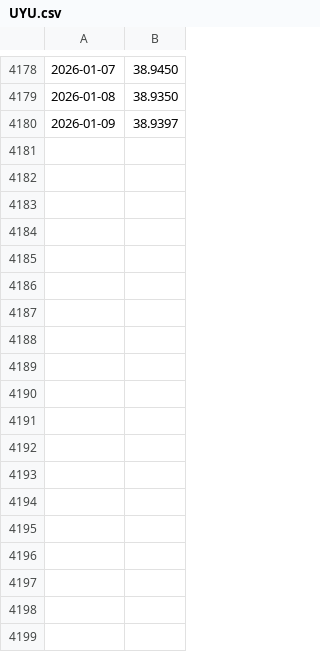
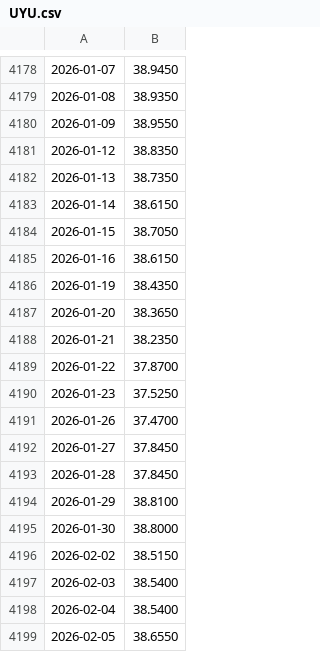
Before and after one commit to btcdoomguy/valt-data, a CSV file: UYU.csv, drawn as a sheet; only a part is shown, gaps mark what is left out; the diff covers the shown part only.

```diff
--- a/UYU.csv
+++ b/UYU.csv
@@ -4179,2 +4179,21 @@
 2026-01-08,38.9350
-2026-01-09,38.9397
+2026-01-09,38.9550
+2026-01-12,38.8350
+2026-01-13,38.7350
+2026-01-14,38.6150
+2026-01-15,38.7050
+2026-01-16,38.6150
+2026-01-19,38.4350
+2026-01-20,38.3650
+2026-01-21,38.2350
+2026-01-22,37.8700
+2026-01-23,37.5250
+2026-01-26,37.4700
+2026-01-27,37.8450
+2026-01-28,37.8450
+2026-01-29,38.8100
+2026-01-30,38.8000
+2026-02-02,38.5150
+2026-02-03,38.5400
+2026-02-04,38.5400
+2026-02-05,38.6550
```
Also changed, not shown: 31 added rows elsewhere in this file, 1 other file.
